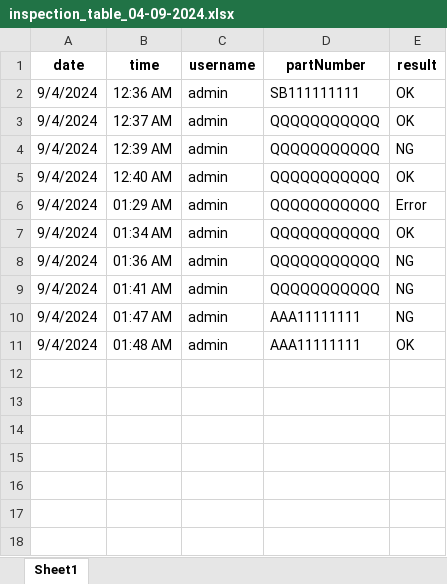
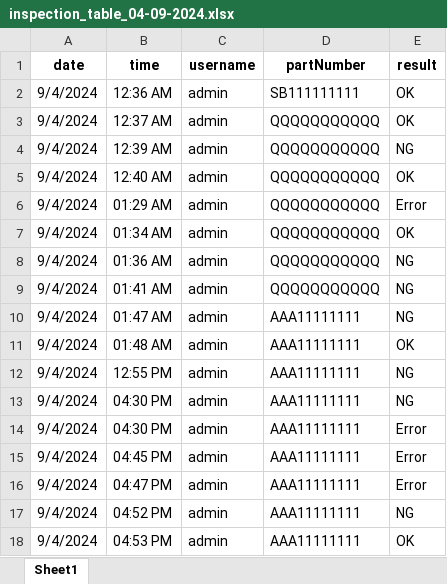
Before and after one commit to atharvaansingkar/Vision-System-Panel-Inspection, an Excel workbook: static/inspection_table/inspection_table_04-09-2024.xlsx, sheet Sheet1, drawn as a sheet; values as stored, in another font and other column widths than the file's, no borders; the diff names each change by its address in the sheet, - before the commit and + after, or states it on an @@ line.

```diff
--- a/static/inspection_table/inspection_table_04-09-2024.xlsx (sheet Sheet1)
+++ b/static/inspection_table/inspection_table_04-09-2024.xlsx (sheet Sheet1)
+row 12: 9/4/2024 | 12:55 PM | admin | AAA11111111 | NG
+row 13: 9/4/2024 | 04:30 PM | admin | AAA11111111 | NG
+row 14: 9/4/2024 | 04:30 PM | admin | AAA11111111 | Error
+row 15: 9/4/2024 | 04:45 PM | admin | AAA11111111 | Error
+row 16: 9/4/2024 | 04:47 PM | admin | AAA11111111 | Error
+row 17: 9/4/2024 | 04:52 PM | admin | AAA11111111 | NG
+row 18: 9/4/2024 | 04:53 PM | admin | AAA11111111 | OK
```
Also changed, not shown: static/inspection_table/inspection_table_03-09-2024.xlsx, 3 other files.
